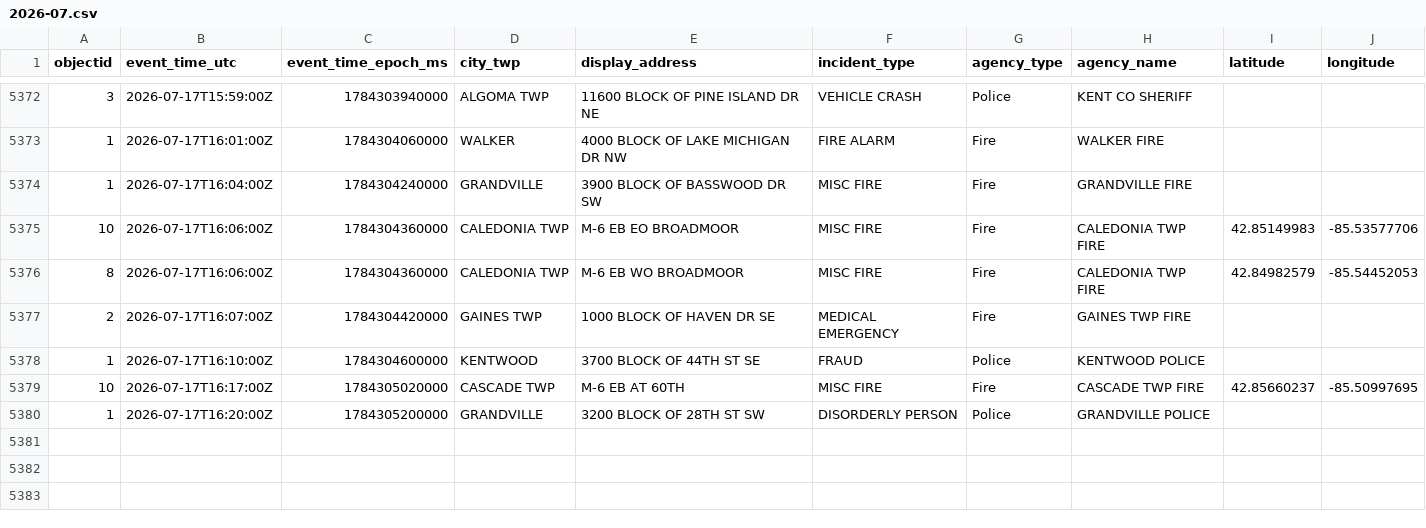
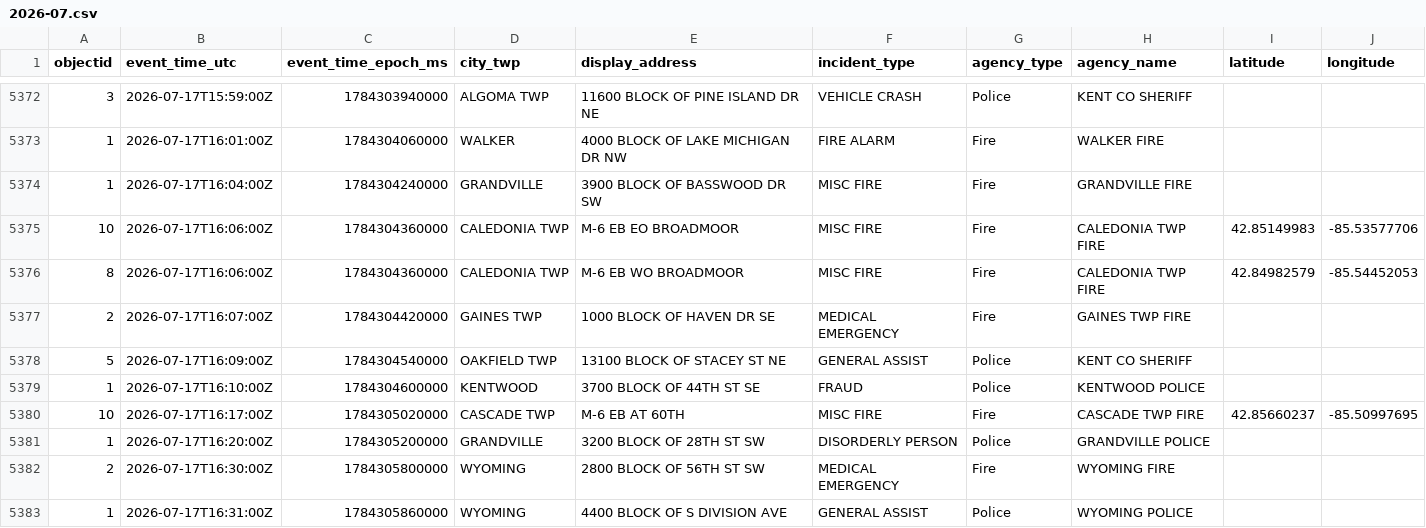
Before and after one commit to Cantica-Systems/west-michigan-dispatch, a CSV file: data/kent/2026-07.csv, drawn as a sheet; only a part is shown, gaps mark what is left out.

```diff
--- a/data/kent/2026-07.csv
+++ b/data/kent/2026-07.csv
@@ -5377,2 +5377,3 @@ objectid,event_time_utc,event_time_epoch_ms,city_twp,display_address,incident_ty
 2,2026-07-17T16:07:00Z,1784304420000,GAINES TWP,1000 BLOCK OF HAVEN DR SE,MEDICAL EMERGENCY,Fire,GAINES TWP FIRE,,
+5,2026-07-17T16:09:00Z,1784304540000,OAKFIELD TWP,13100 BLOCK OF STACEY ST NE,GENERAL ASSIST,Police,KENT CO SHERIFF,,
 1,2026-07-17T16:10:00Z,1784304600000,KENTWOOD,3700 BLOCK OF 44TH ST SE,FRAUD,Police,KENTWOOD POLICE,,
@@ -5380 +5381,3 @@ objectid,event_time_utc,event_time_epoch_ms,city_twp,display_address,incident_ty
 1,2026-07-17T16:20:00Z,1784305200000,GRANDVILLE,3200 BLOCK OF 28TH ST SW,DISORDERLY PERSON,Police,GRANDVILLE POLICE,,
+2,2026-07-17T16:30:00Z,1784305800000,WYOMING,2800 BLOCK OF 56TH ST SW,MEDICAL EMERGENCY,Fire,WYOMING FIRE,,
+1,2026-07-17T16:31:00Z,1784305860000,WYOMING,4400 BLOCK OF S DIVISION AVE,GENERAL ASSIST,Police,WYOMING POLICE,,
```
Also changed, not shown: data/grcity/2026-07.csv, 3 other files.
